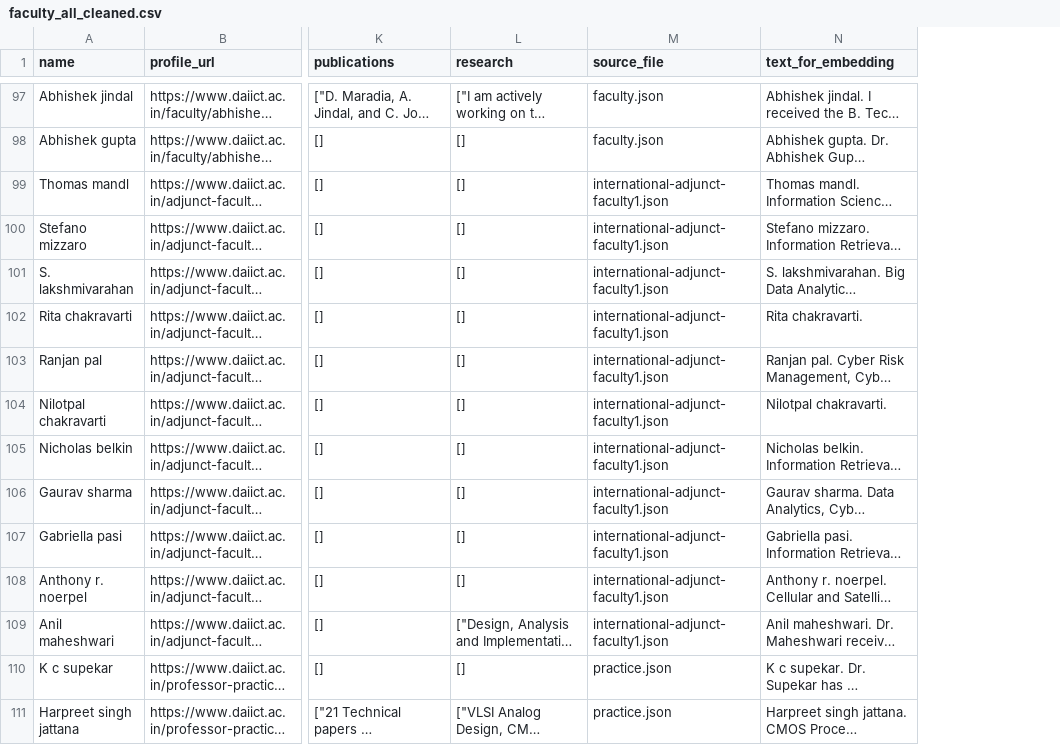
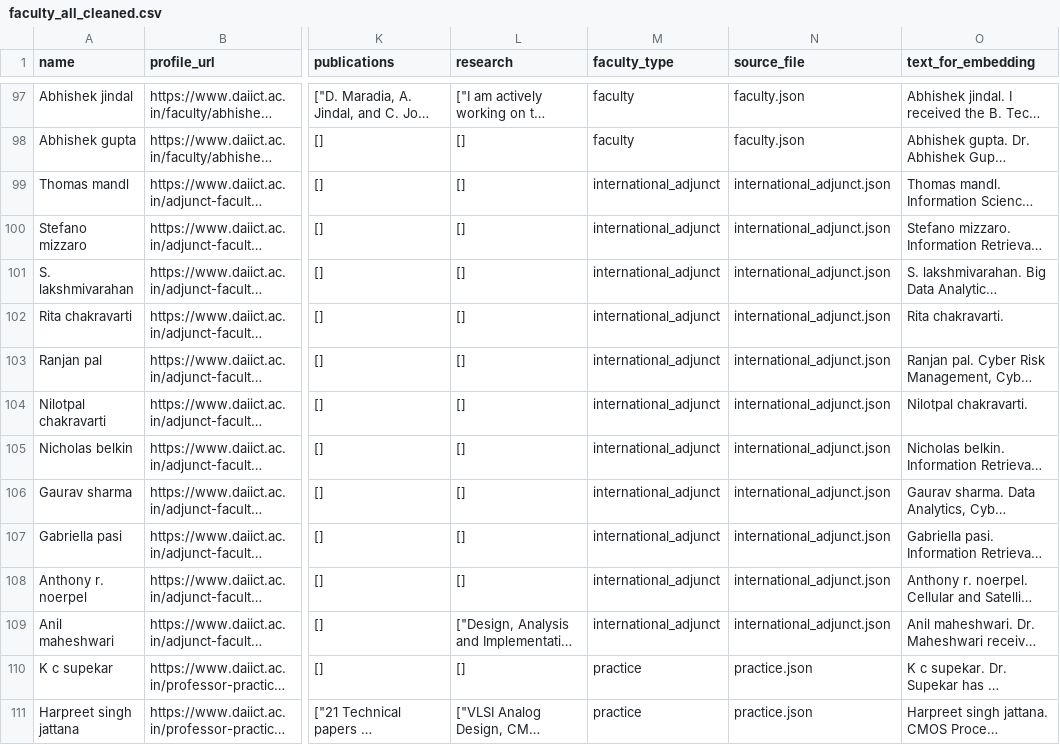
Before and after one commit to xena-doris/FacultyFinder, a CSV file: faculty_all_cleaned.csv, drawn as a sheet; only a part is shown, gaps mark what is left out; long unchanged cells end in …; addresses are those after the commit; the diff covers the shown part only; the diff names each change by its address in the sheet, - before the commit and + after, or states it on an @@ line.

```diff
--- a/faculty_all_cleaned.csv
+++ b/faculty_all_cleaned.csv
+column M (faculty_type), rows 97-111: faculty | faculty | international_adjunct | international_adjunct | international_adjunct | international_adjunct | international_adjunct | international_adjunct | international_adjunct | international_adjunct | international_adjunct | international_adjunct | international_adjunct | practice | practice
-N99:N109 (source_file): international-adjunct-faculty1.json
+N99:N109 (source_file): international_adjunct.json
```
Also changed, not shown: 27 edited cells elsewhere in this file, 3 other files.
